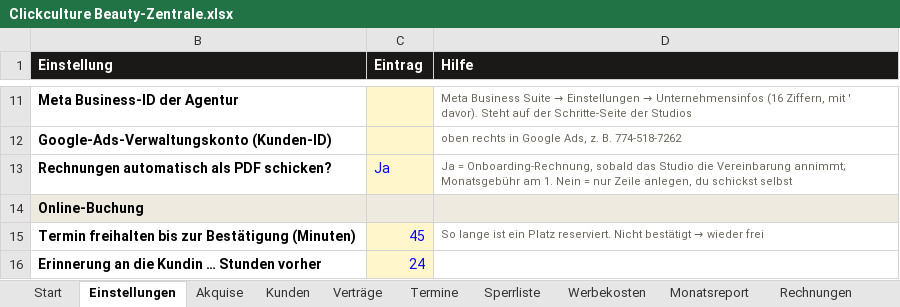
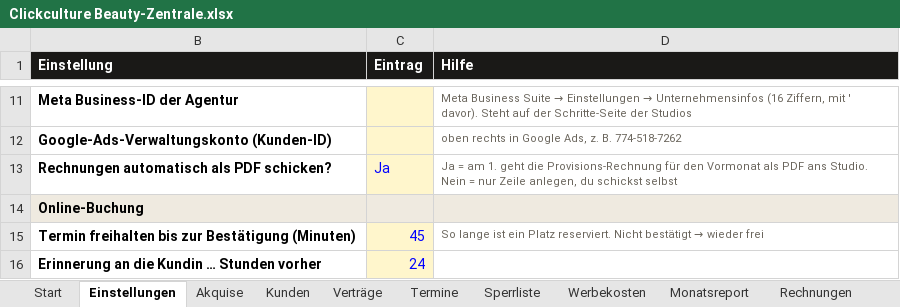
Before and after one commit to raphaelgeil652-lab/business, an Excel workbook: nischen/beauty/zentrale/Clickculture Beauty-Zentrale.xlsx, sheet Einstellungen, drawn as a sheet; only a part is shown, gaps mark what is left out; values as stored, in another font and other column widths than the file's, no borders; the diff names each change by its address in the sheet, - before the commit and + after, or states it on an @@ line.

```diff
--- a/nischen/beauty/zentrale/Clickculture Beauty-Zentrale.xlsx (sheet Einstellungen)
+++ b/nischen/beauty/zentrale/Clickculture Beauty-Zentrale.xlsx (sheet Einstellungen)
-D13 (Hilfe): Ja = Onboarding-Rechnung, sobald das Studio die Vereinbarung annimmt; Monatsgebühr am 1. Nein =…
+D13 (Hilfe): Ja = am 1. geht die Provisions-Rechnung für den Vormonat als PDF ans Studio. Nein =…
```
Also changed, not shown: sheet Kunden, sheet Verträge, sheet Monatsreport, 48 other files.
